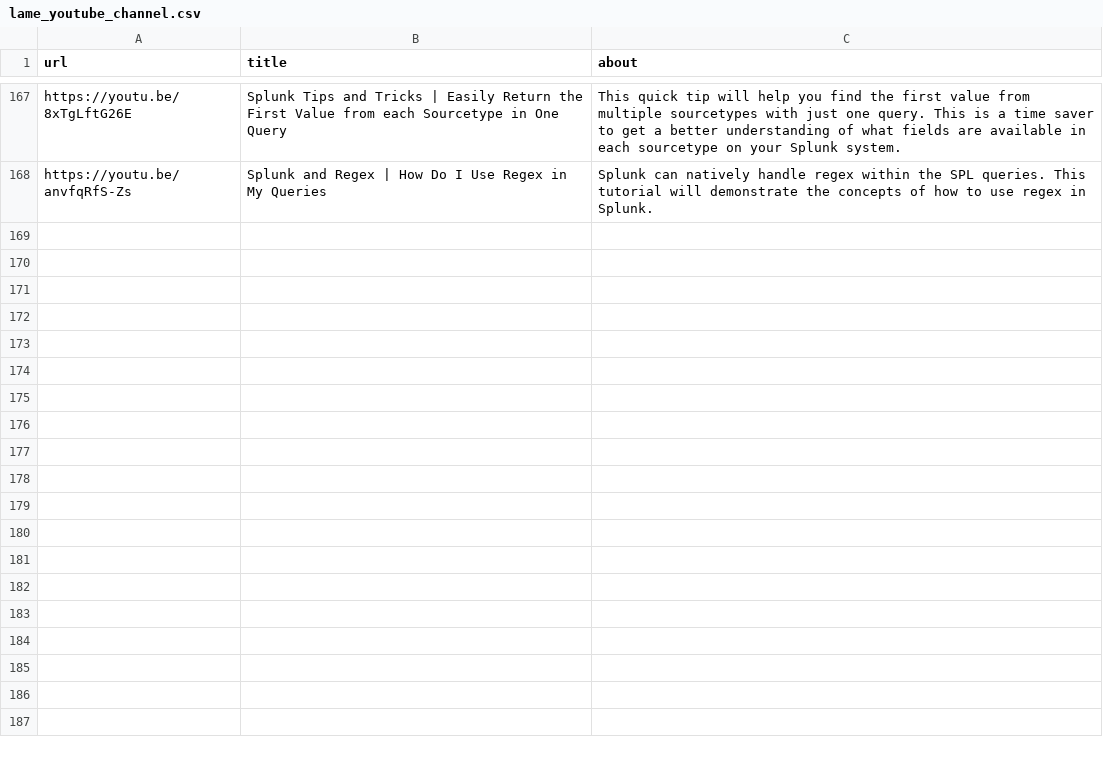
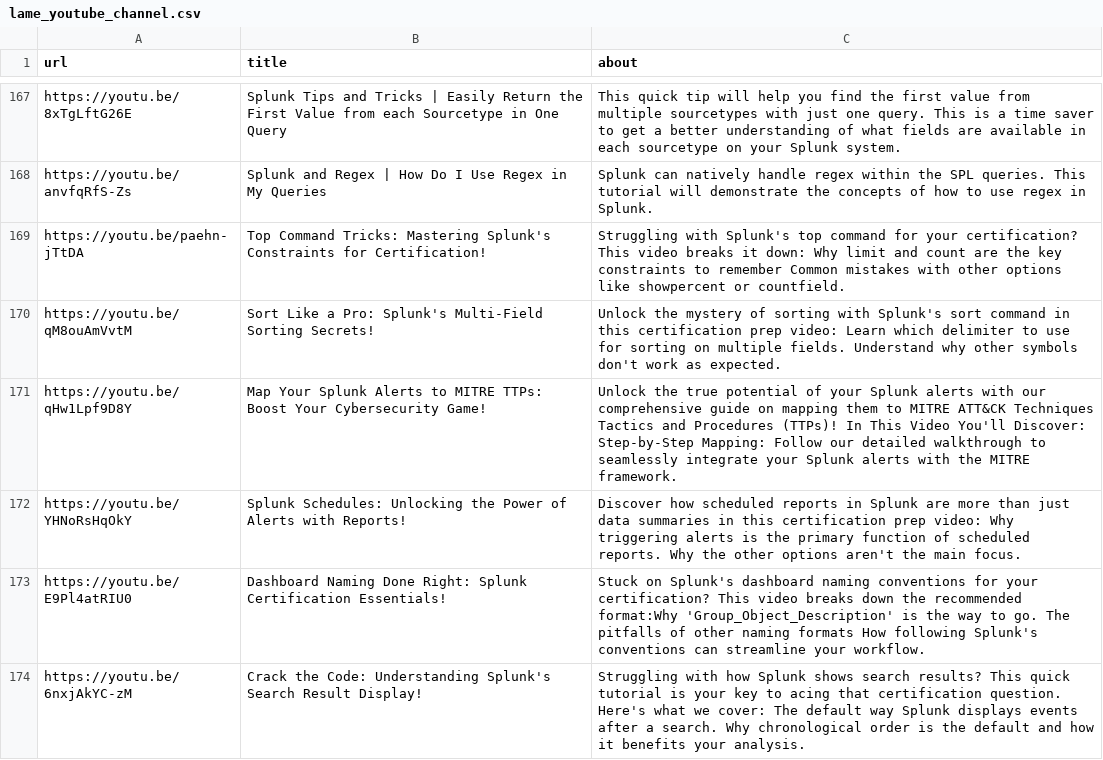
Before and after one commit to lameCreations/lame_training, a CSV file: lookups/lame_youtube_channel.csv, drawn as a sheet; only a part is shown, gaps mark what is left out; the diff names each change by its address in the sheet, - before the commit and + after, or states it on an @@ line.

Commit message:
Update lame_youtube_channel.csv

```diff
--- a/lookups/lame_youtube_channel.csv
+++ b/lookups/lame_youtube_channel.csv
+row 169: https://youtu.be/paehn-jTtDA | Top Command Tricks: Mastering Splunk's Constraints for Certification! | Struggling with Splunk's top command for your certification? This video breaks it down: Why limit and count are the key constraints to remember Common mistakes with other options like showpercent or countfield.
+row 170: https://youtu.be/qM8ouAmVvtM | Sort Like a Pro: Splunk's Multi-Field Sorting Secrets! | Unlock the mystery of sorting with Splunk's sort command in this certification prep video: Learn which delimiter to use for sorting on multiple fields. Understand why other symbols don't work as expected.
+row 171: https://youtu.be/qHw1Lpf9D8Y | Map Your Splunk Alerts to MITRE TTPs: Boost Your Cybersecurity Game! | Unlock the true potential of your Splunk alerts with our comprehensive guide on mapping them to MITRE ATT&CK Techniques Tactics and Procedures (TTPs)! In This Video You'll Discover: Step-by-Step Mapping: Follow our detailed walkthrough to seamlessly integrate your Splunk alerts with the MITRE framework.
+row 172: https://youtu.be/YHNoRsHqOkY | Splunk Schedules: Unlocking the Power of Alerts with Reports! | Discover how scheduled reports in Splunk are more than just data summaries in this certification prep video: Why triggering alerts is the primary function of scheduled reports. Why the other options aren't the main focus.
+row 173: https://youtu.be/E9Pl4atRIU0 | Dashboard Naming Done Right: Splunk Certification Essentials! | Stuck on Splunk's dashboard naming conventions for your certification? This video breaks down the recommended format:Why 'Group_Object_Description' is the way to go. The pitfalls of other naming formats How following Splunk's conventions can streamline your workflow.
+row 174: https://youtu.be/6nxjAkYC-zM | Crack the Code: Understanding Splunk's Search Result Display! | Struggling with how Splunk shows search results? This quick tutorial is your key to acing that certification question. Here's what we cover: The default way Splunk displays events after a search. Why chronological order is the default and how it benefits your analysis.
```
